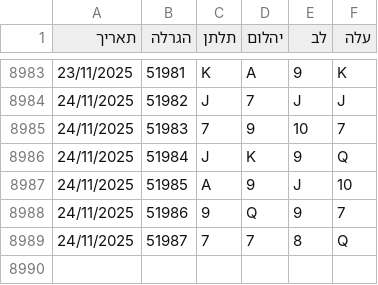
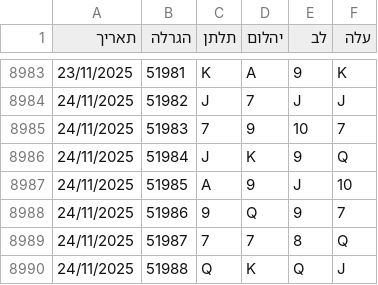
Before and after one commit to laly100/chance-feed, a CSV file: chance0.csv, drawn as a sheet; only a part is shown, gaps mark what is left out.

```diff
--- a/chance0.csv
+++ b/chance0.csv
@@ -8989 +8989,2 @@
 24/11/2025,51987,7,7,8,Q,
+24/11/2025,51988,Q,K,Q,J,
```
Also changed, not shown: mini/latest_1000.csv, mini/latest_2000.csv, 2 other files.
